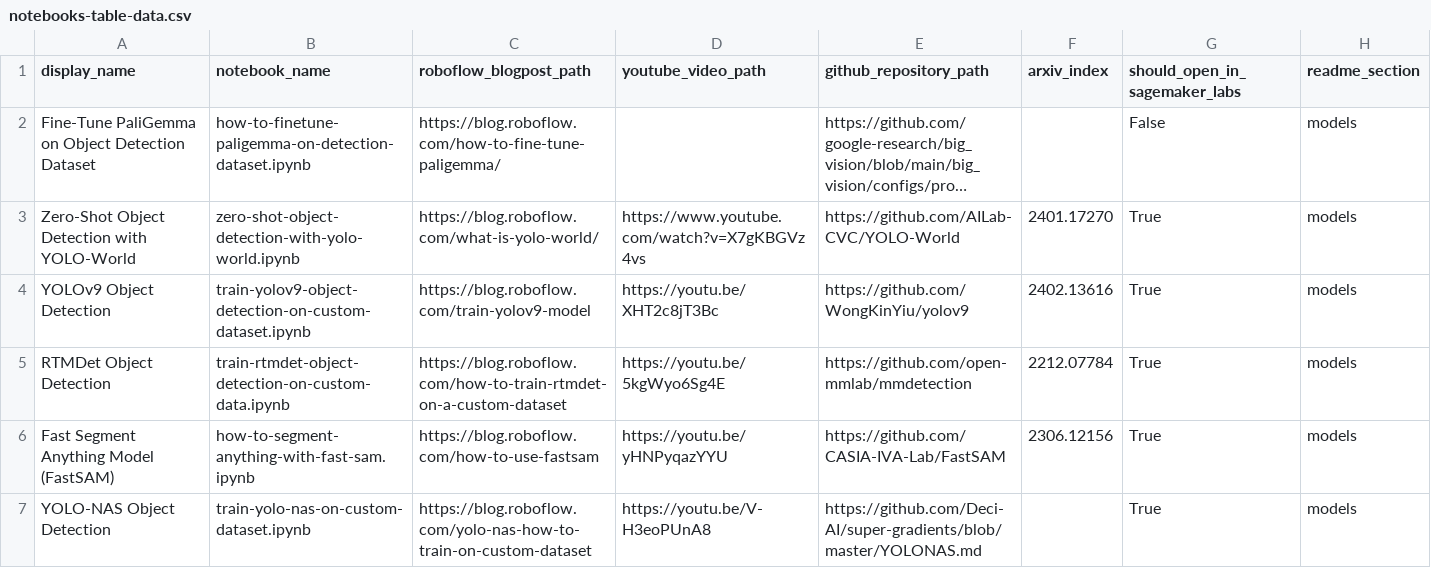
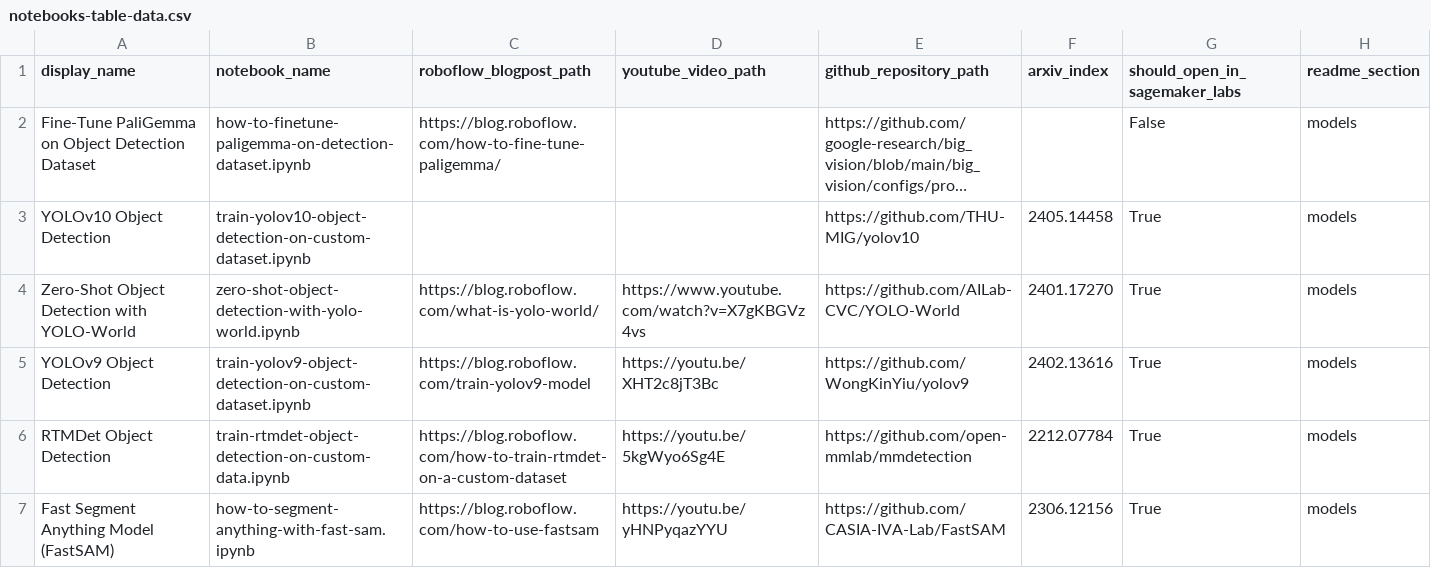
Before and after one commit to roboflow/notebooks, a CSV file: automation/notebooks-table-data.csv, drawn as a sheet; only a part is shown; the shorter side is filled out with more unchanged rows; long unchanged cells end in …; the diff names each change by its address in the sheet, - before the commit and + after, or states it on an @@ line.

Commit message:
how to train YOLOv10 on custom dataset added

```diff
--- a/automation/notebooks-table-data.csv
+++ b/automation/notebooks-table-data.csv
+row 3: YOLOv10 Object Detection | train-yolov10-object-detection-on-custom-dataset.ipynb |  |  | https://github.com/THU-MIG/yolov10 | 2405.14458 | True | models
```
Also changed, not shown: 1 other file.
